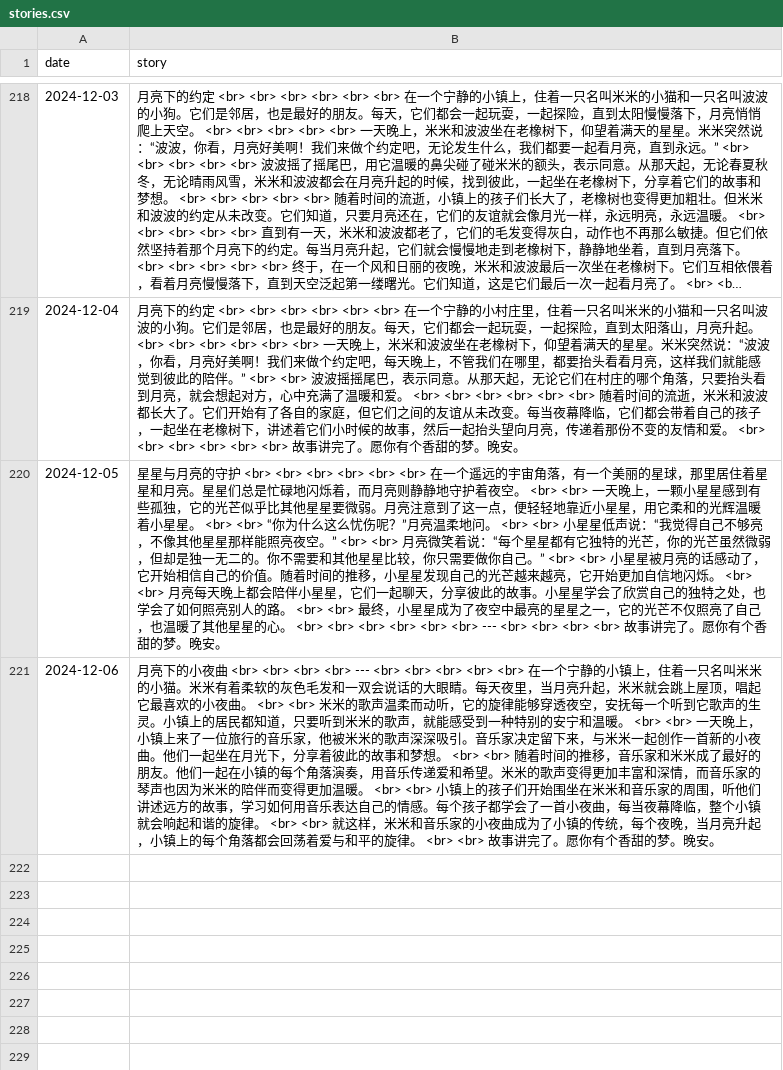
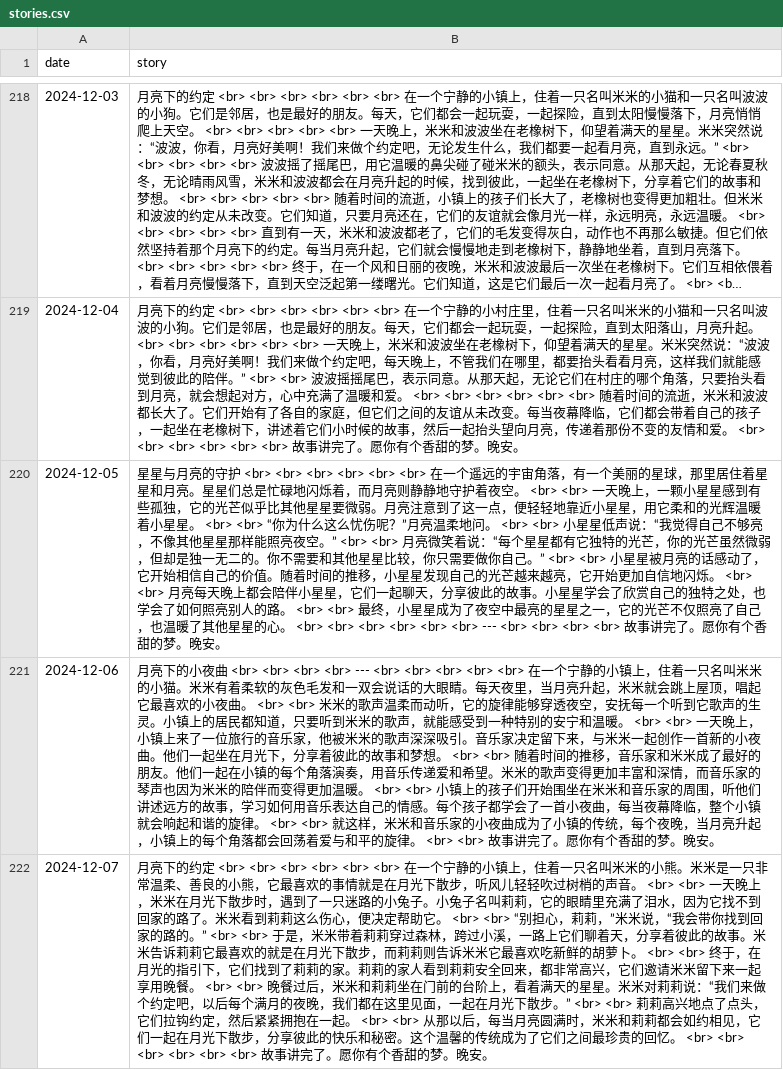
Before and after one commit to flowergod/storyBot, a CSV file: stories.csv, drawn as a sheet; only a part is shown, gaps mark what is left out; long unchanged cells end in …; the diff names each change by its address in the sheet, - before the commit and + after, or states it on an @@ line.

Commit message:
Update stories.csv with new story

```diff
--- a/stories.csv
+++ b/stories.csv
+row 222: 2024-12-07 | 月亮下的约定 <br> <br> <br> <br> <br> <br> 在一个宁静的小镇上，住着一只名叫米米的小熊。米米是一只非常温柔、善良的小熊，它最喜欢的事情就是在月光下散步，听风儿轻轻吹过树梢的声音。 <br> <br> 一天晚上，米米在月光下散步时，遇到了一只迷路的小兔子。小兔子名叫莉莉，它的眼睛里充满了泪水，因为它找不到回家的路了。米米看到莉莉这么伤心，便决定帮助它。 <br> <br> “别担心，莉莉，”米米说，“我会带你找到回家的路的。” <br> <br> 于是，米米带着莉莉穿过森林，跨过小溪，一路上它们聊着天，分享着彼此的故事。米米告诉莉莉它最喜欢的就是在月光下散步，而莉莉则告诉米米它最喜欢吃新鲜的胡萝卜。 <br> <br> 终于，在月光的指引下，它们找到了莉莉的家。莉莉的家人看到莉莉安全回来，都非常高兴，它们邀请米米留下来一起享用晚餐。 <br> <br> 晚餐过后，米米和莉莉坐在门前的台阶上，看着满天的星星。米米对莉莉说：“我们来做个约定吧，以后每个满月的夜晚，我们都在这里见面，一起在月光下散步。” <br> <br> 莉莉高兴地点了点头，它们拉钩约定，然后紧紧拥抱在一起。 <br> <br> 从那以后，每当月亮圆满时，米米和莉莉都会如约相见，它们一起在月光下散步，分享彼此的快乐和秘密。这个温馨的传统成为了它们之间最珍贵的回忆。 <br> <br> <br> <br> <br> <br> 故事讲完了。愿你有个香甜的梦。晚安。
```
